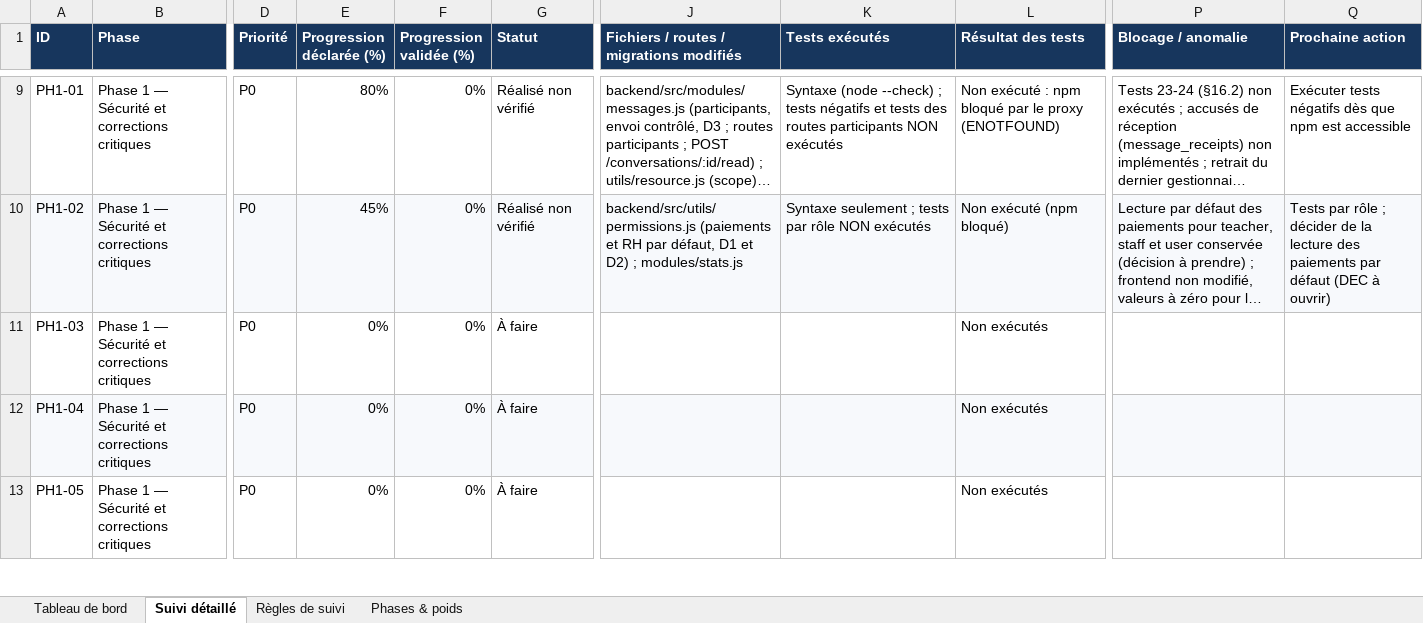
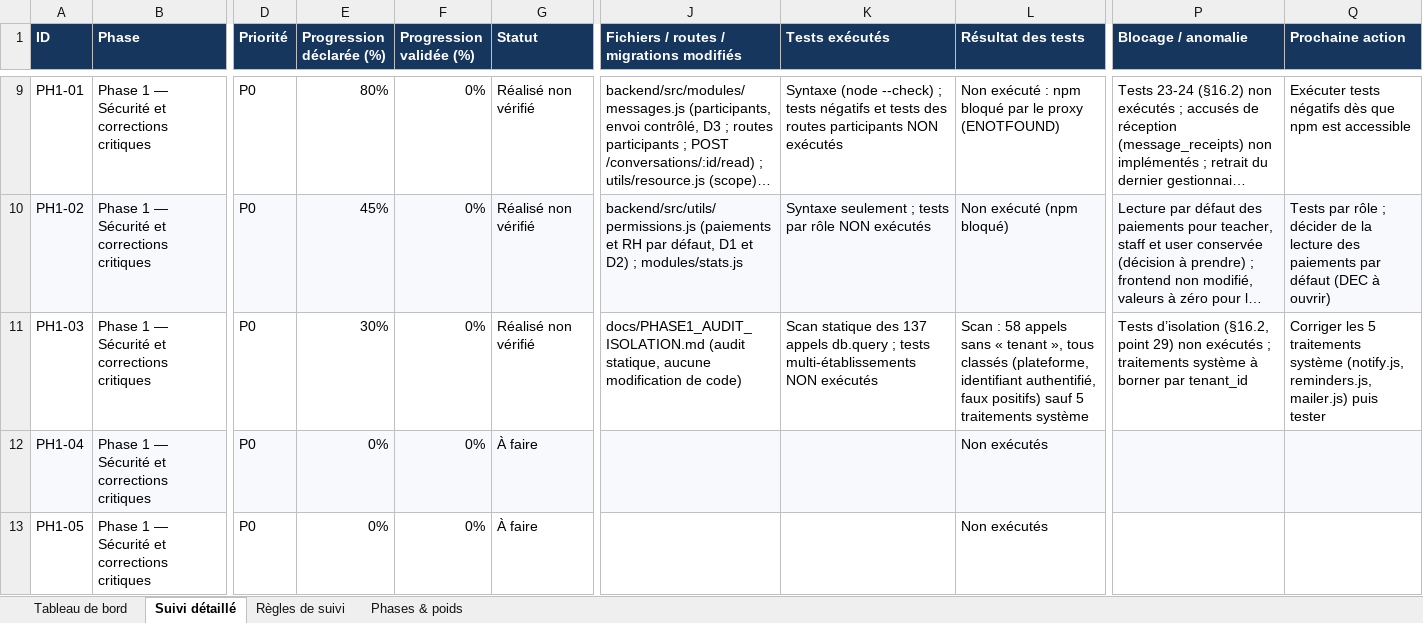
Before and after one commit to bkontao-crypto/School_Manager_Pro, an Excel workbook: docs/SUIVI_EXECUTION_SCHOOL_MANAGER_PRO.xlsx, sheet Suivi détaillé, drawn as a sheet; only a part is shown, gaps mark what is left out; long unchanged cells end in …; values as stored, in another font and other column widths than the file's, no borders; conditional formats not drawn; the diff names each change by its address in the sheet, - before the commit and + after, or states it on an @@ line.

```diff
--- a/docs/SUIVI_EXECUTION_SCHOOL_MANAGER_PRO.xlsx (sheet Suivi détaillé)
+++ b/docs/SUIVI_EXECUTION_SCHOOL_MANAGER_PRO.xlsx (sheet Suivi détaillé)
-E11 (Progression déclarée (%)): 0%
+E11 (Progression déclarée (%)): 30%
-G11 (Statut): À faire
+G11 (Statut): Réalisé non vérifié
-J11: (empty)
+J11: docs/PHASE1_AUDIT_ISOLATION.md (audit statique, aucune modification de code)
-K11 (Tests exécutés): (empty)
+K11 (Tests exécutés): Scan statique des 137 appels db.query ; tests multi-établissements NON exécutés
-L11 (Résultat des tests): Non exécutés
+L11 (Résultat des tests): Scan : 58 appels sans « tenant », tous classés (plateforme, identifiant authentifié, faux positifs) sauf 5 traitements système
-P11 (Blocage / anomalie): (empty)
+P11 (Blocage / anomalie): Tests d’isolation (§16.2, point 29) non exécutés ; traitements système à borner par tenant_id
-Q11 (Prochaine action): (empty)
+Q11 (Prochaine action): Corriger les 5 traitements système (notify.js, reminders.js, mailer.js) puis tester
```
Also changed, not shown: sheet Tableau de bord, sheet Phases & poids, 1 other file.
